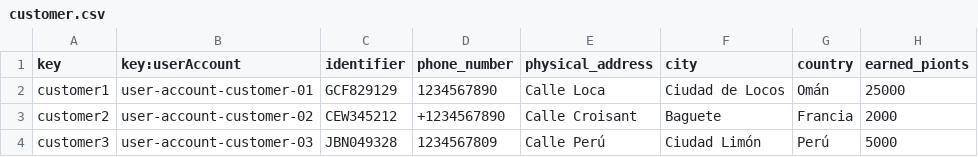
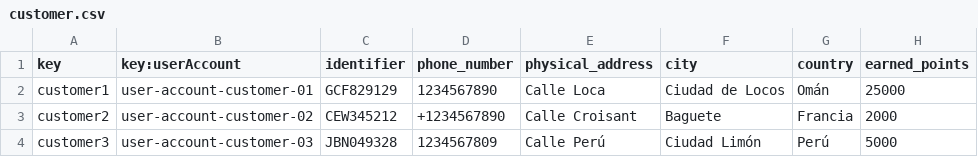
Before and after one commit to DP2-IIS-C1048/Acme-ANS-D, a CSV file: src/main/resources/WEB-INF/data/sample/customer.csv, drawn as a sheet.

Commit message:
Update customer.csv

```diff
--- a/src/main/resources/WEB-INF/data/sample/customer.csv
+++ b/src/main/resources/WEB-INF/data/sample/customer.csv
@@ -1,2 +1,2 @@
-key,key:userAccount,identifier,phone_number,physical_address,city,country,earned_pionts
+key,key:userAccount,identifier,phone_number,physical_address,city,country,earned_points
 customer1,user-account-customer-01,"GCF829129","1234567890","Calle Loca","Ciudad de Locos","Omán",25000
```
